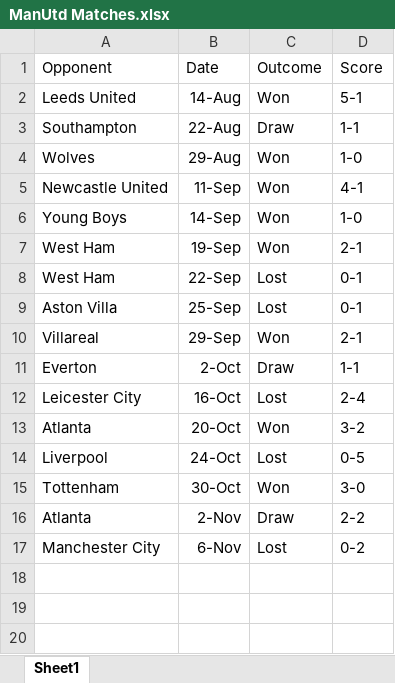
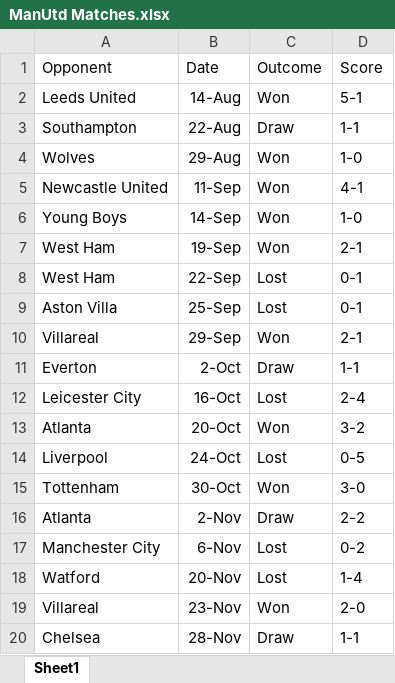
Before and after one commit to anisha1095/SportsSentimentAnalysis, an Excel workbook: data/ManUtd Matches.xlsx, sheet Sheet1, drawn as a sheet; values as stored, in another font and other column widths than the file's, no borders; the diff names each change by its address in the sheet, - before the commit and + after, or states it on an @@ line.

```diff
--- a/data/ManUtd Matches.xlsx (sheet Sheet1)
+++ b/data/ManUtd Matches.xlsx (sheet Sheet1)
+row 18: Watford | 20-Nov | Lost | 1-4
+row 19: Villareal | 23-Nov | Won | 2-0
+row 20: Chelsea | 28-Nov | Draw | 1-1
```
Also changed, not shown: 1 other file.
